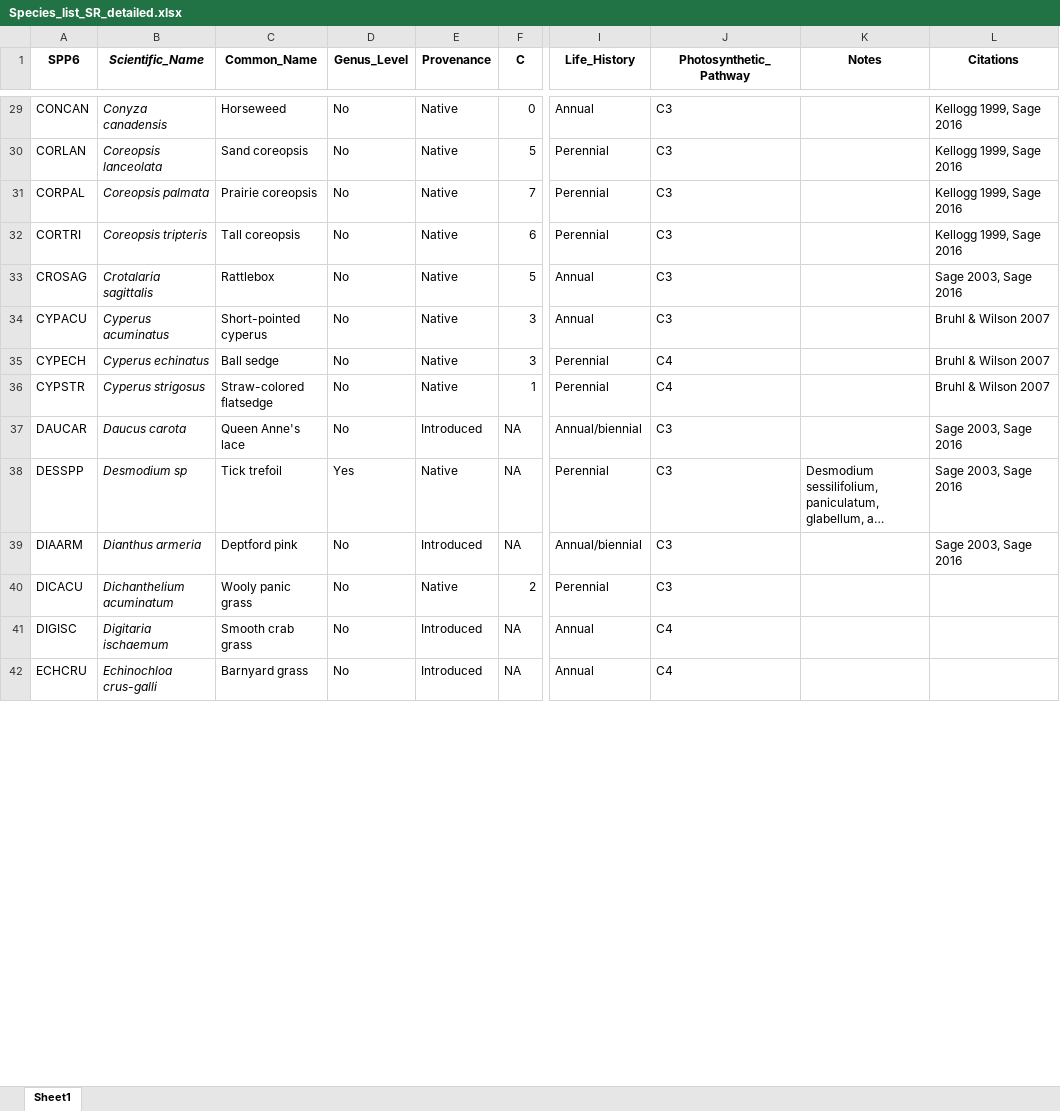
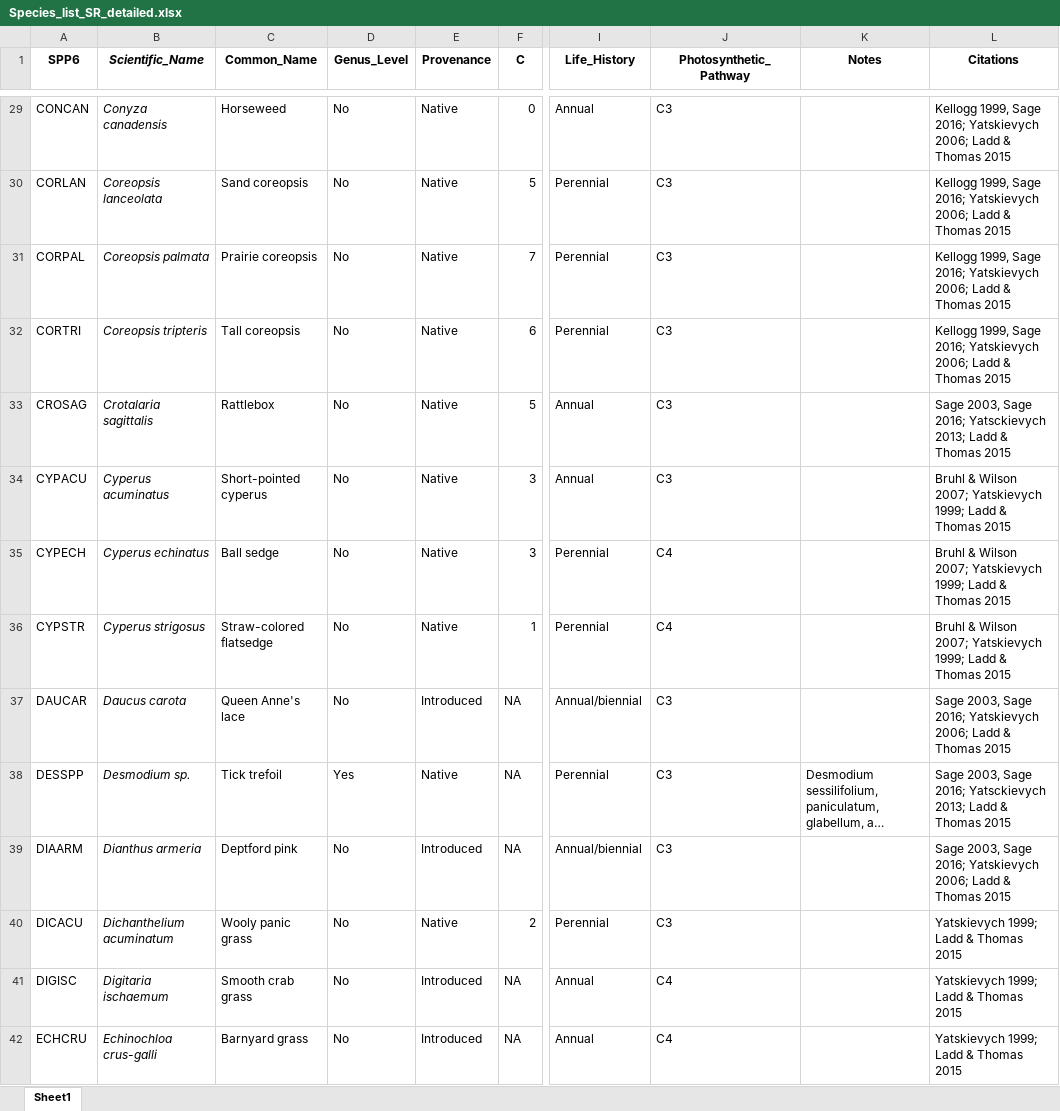
Before and after one commit to Wynnekat/SR-2019-Analysis, an Excel workbook: Species_list_SR_detailed.xlsx, sheet Sheet1, drawn as a sheet; only a part is shown, gaps mark what is left out; long unchanged cells end in …; values as stored, in another font and other column widths than the file's, no borders; the diff covers the shown part only; the diff names each change by its address in the sheet, - before the commit and + after, or states it on an @@ line.

```diff
--- a/Species_list_SR_detailed.xlsx (sheet Sheet1)
+++ b/Species_list_SR_detailed.xlsx (sheet Sheet1)
-L29:L32 (Citations): Kellogg 1999, Sage 2016
+L29:L32 (Citations): Kellogg 1999, Sage 2016; Yatskievych 2006; Ladd & Thomas 2015
-L33 (Citations): Sage 2003, Sage 2016
+L33 (Citations): Sage 2003, Sage 2016; Yatsckievych 2013; Ladd & Thomas 2015
-L34:L36 (Citations): Bruhl & Wilson 2007
+L34:L36 (Citations): Bruhl & Wilson 2007; Yatskievych 1999; Ladd & Thomas 2015
-L37 (Citations): Sage 2003, Sage 2016
+L37 (Citations): Sage 2003, Sage 2016; Yatskievych 2006; Ladd & Thomas 2015
-B38 (Scientific_Name): Desmodium sp
+B38 (Scientific_Name): Desmodium sp.
-L38 (Citations): Sage 2003, Sage 2016
+L38 (Citations): Sage 2003, Sage 2016; Yatsckievych 2013; Ladd & Thomas 2015
-L39 (Citations): Sage 2003, Sage 2016
+L39 (Citations): Sage 2003, Sage 2016; Yatskievych 2006; Ladd & Thomas 2015
-L40:L42 (Citations): (empty)
+L40:L42 (Citations): Yatskievych 1999; Ladd & Thomas 2015
```
Also changed, not shown: 145 edited cells and cell formats elsewhere in this sheet.
